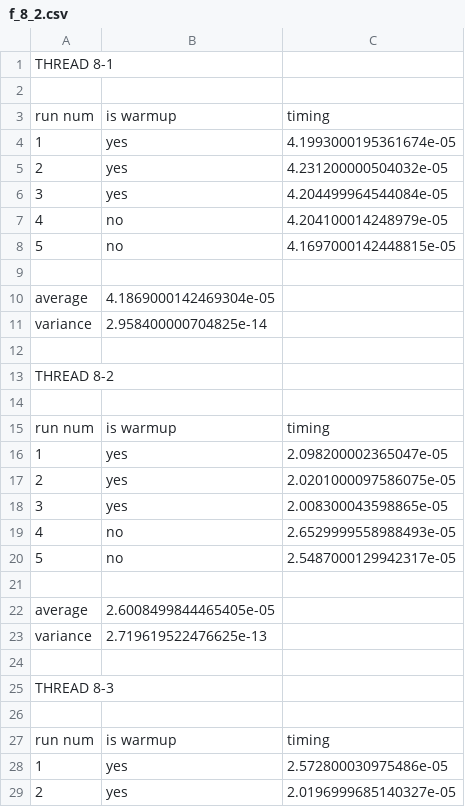
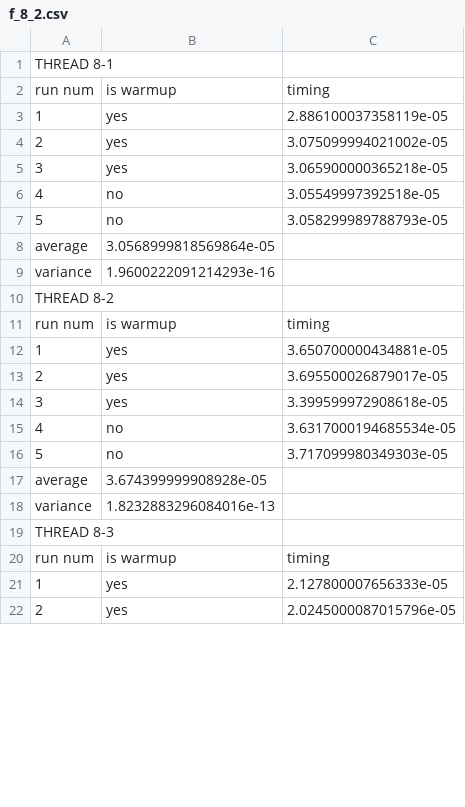
Before and after one commit to piazzesiNiccolo/Advanced-Programming, a CSV file: f_8_2.csv, drawn as a sheet; only a part is shown; the diff covers the shown part only.

```diff
--- a/f_8_2.csv
+++ b/f_8_2.csv
@@ -1,29 +1,22 @@
 THREAD 8-1
-
 run num,is warmup,timing
-1,yes,4.1993000195361674e-05
-2,yes,4.231200000504032e-05
-3,yes,4.204499964544084e-05
-4,no,4.204100014248979e-05
-5,no,4.1697000142448815e-05
-
-average,4.1869000142469304e-05
-variance,2.958400000704825e-14
-
+1,yes,2.886100037358119e-05
+2,yes,3.075099994021002e-05
+3,yes,3.065900000365218e-05
+4,no,3.05549997392518e-05
+5,no,3.058299989788793e-05
+average,3.0568999818569864e-05
+variance,1.9600222091214293e-16
 THREAD 8-2
-
 run num,is warmup,timing
-1,yes,2.098200002365047e-05
-2,yes,2.0201000097586075e-05
-3,yes,2.008300043598865e-05
-4,no,2.6529999558988493e-05
-5,no,2.5487000129942317e-05
-
-average,2.6008499844465405e-05
-variance,2.719619522476625e-13
-
+1,yes,3.650700000434881e-05
+2,yes,3.695500026879017e-05
+3,yes,3.399599972908618e-05
+4,no,3.6317000194685534e-05
+5,no,3.717099980349303e-05
+average,3.674399999908928e-05
+variance,1.8232883296084016e-13
 THREAD 8-3
-
 run num,is warmup,timing
-1,yes,2.572800030975486e-05
-2,yes,2.0196999685140327e-05
+1,yes,2.127800007656333e-05
+2,yes,2.0245000087015796e-05
```
Also changed, not shown: 20 added rows, 36 removed rows, 5 moved rows and 23 edited cells elsewhere in this file, f_1_16.csv, f_2_8.csv, 10 other files.
